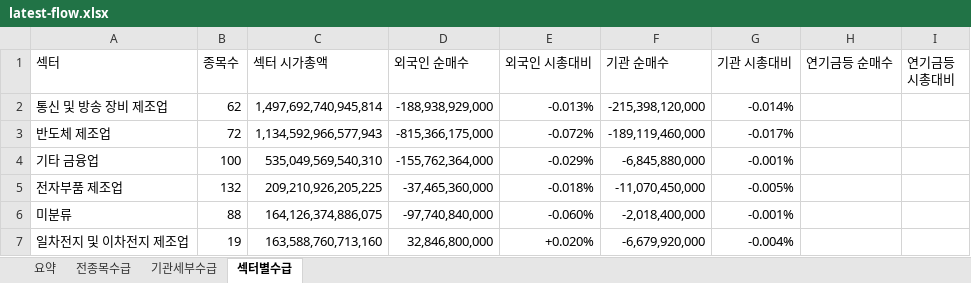
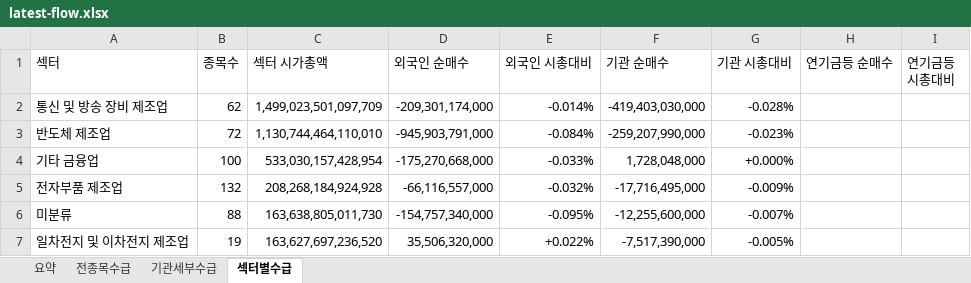
Before and after one commit to HeeChaNY/stock-market-dashboards, an Excel workbook: dashboard/latest-flow.xlsx, sheet 섹터별수급, drawn as a sheet; only a part is shown; values as stored, in another font and other column widths than the file's, no cell formats; conditional formats not drawn; the diff covers the shown part only; the diff names each change by its address in the sheet, - before the commit and + after, or states it on an @@ line.

```diff
--- a/dashboard/latest-flow.xlsx (sheet 섹터별수급)
+++ b/dashboard/latest-flow.xlsx (sheet 섹터별수급)
-C2 (섹터 시가총액): 1,497,692,740,945,814
+C2 (섹터 시가총액): 1,499,023,501,097,709
-D2 (외국인 순매수): -188,938,929,000
+D2 (외국인 순매수): -209,301,174,000
-E2 (외국인 시총대비): -0.013%
+E2 (외국인 시총대비): -0.014%
-F2 (기관 순매수): -215,398,120,000
+F2 (기관 순매수): -419,403,030,000
-G2 (기관 시총대비): -0.014%
+G2 (기관 시총대비): -0.028%
-C3 (섹터 시가총액): 1,134,592,966,577,943
+C3 (섹터 시가총액): 1,130,744,464,110,010
-D3 (외국인 순매수): -815,366,175,000
+D3 (외국인 순매수): -945,903,791,000
-E3 (외국인 시총대비): -0.072%
+E3 (외국인 시총대비): -0.084%
-F3 (기관 순매수): -189,119,460,000
+F3 (기관 순매수): -259,207,990,000
-G3 (기관 시총대비): -0.017%
+G3 (기관 시총대비): -0.023%
-C4 (섹터 시가총액): 535,049,569,540,310
+C4 (섹터 시가총액): 533,030,157,428,954
-D4 (외국인 순매수): -155,762,364,000
+D4 (외국인 순매수): -175,270,668,000
-E4 (외국인 시총대비): -0.029%
+E4 (외국인 시총대비): -0.033%
-F4 (기관 순매수): -6,845,880,000
+F4 (기관 순매수): 1,728,048,000
-G4 (기관 시총대비): -0.001%
+G4 (기관 시총대비): +0.000%
-C5 (섹터 시가총액): 209,210,926,205,225
+C5 (섹터 시가총액): 208,268,184,924,928
-D5 (외국인 순매수): -37,465,360,000
+D5 (외국인 순매수): -66,116,557,000
-E5 (외국인 시총대비): -0.018%
+E5 (외국인 시총대비): -0.032%
-F5 (기관 순매수): -11,070,450,000
+F5 (기관 순매수): -17,716,495,000
-G5 (기관 시총대비): -0.005%
+G5 (기관 시총대비): -0.009%
-C6 (섹터 시가총액): 164,126,374,886,075
+C6 (섹터 시가총액): 163,638,805,011,730
-D6 (외국인 순매수): -97,740,840,000
+D6 (외국인 순매수): -154,757,340,000
-E6 (외국인 시총대비): -0.060%
+E6 (외국인 시총대비): -0.095%
-F6 (기관 순매수): -2,018,400,000
+F6 (기관 순매수): -12,255,600,000
-G6 (기관 시총대비): -0.001%
+G6 (기관 시총대비): -0.007%
-C7 (섹터 시가총액): 163,588,760,713,160
+C7 (섹터 시가총액): 163,627,697,236,520
-D7 (외국인 순매수): 32,846,800,000
+D7 (외국인 순매수): 35,506,320,000
-E7 (외국인 시총대비): +0.020%
+E7 (외국인 시총대비): +0.022%
-F7 (기관 순매수): -6,679,920,000
+F7 (기관 순매수): -7,517,390,000
-G7 (기관 시총대비): -0.004%
+G7 (기관 시총대비): -0.005%
```
Also changed, not shown: 8 added rows, 8 removed rows and 529 edited cells elsewhere in this sheet, sheet 전종목수급, sheet 기관세부수급, sheet 요약, cell formats, 1 other file.
